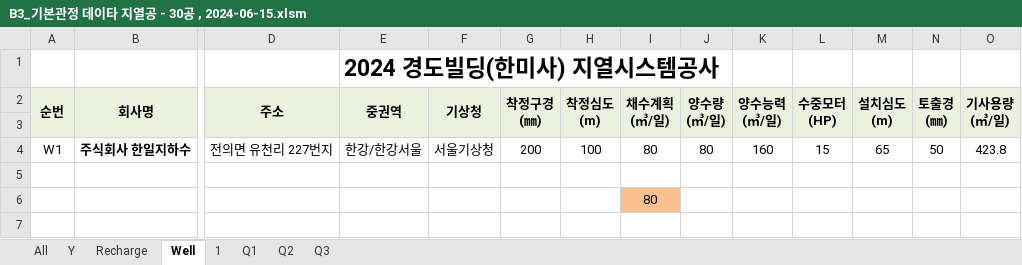
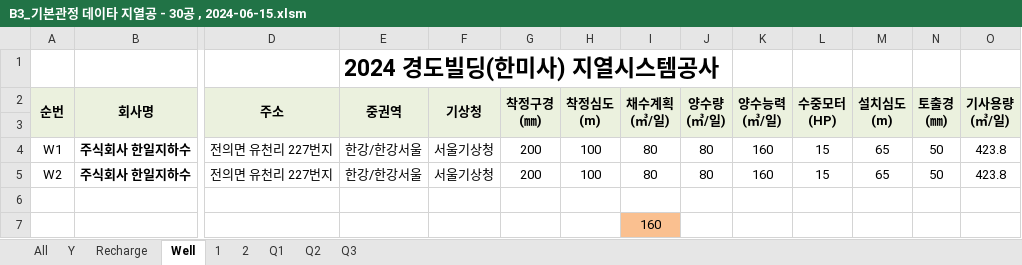
Before and after one commit to ihanseol/02_Excel2, an Excel workbook: 01_Acquifer Pumping Test/02_기본관정데이타/B3_기본관정 데이타 지열공 - 30공 , 2024-06-15.xlsm, sheet Well, drawn as a sheet; only a part is shown, gaps mark what is left out; values as stored, in another font and other column widths than the file's, no borders; charts and pictures not drawn; addresses are those after the commit; rows hold the shown columns only; the diff names each change by its address in the sheet, - before the commit and + after, or states it on an @@ line.

```diff
--- a/01_Acquifer Pumping Test/02_기본관정데이타/B3_기본관정 데이타 지열공 - 30공 , 2024-06-15.xlsm (sheet Well)
+++ b/01_Acquifer Pumping Test/02_기본관정데이타/B3_기본관정 데이타 지열공 - 30공 , 2024-06-15.xlsm (sheet Well)
+sheet tab: 2
+row 5: W2 | 주식회사 한일지하수 | 전의면 유천리 227번지 | 한강/한강서울 | 서울기상청 | 200 | 100 | 80 | 80 | 160 | 15 | 65 | 50 | 423.8
-I7 (채수계획 (㎥/일)): 80
+I7 (채수계획 (㎥/일)): 160
```
Also changed, not shown: sheet 1, charts or pictures, 22 other files.
